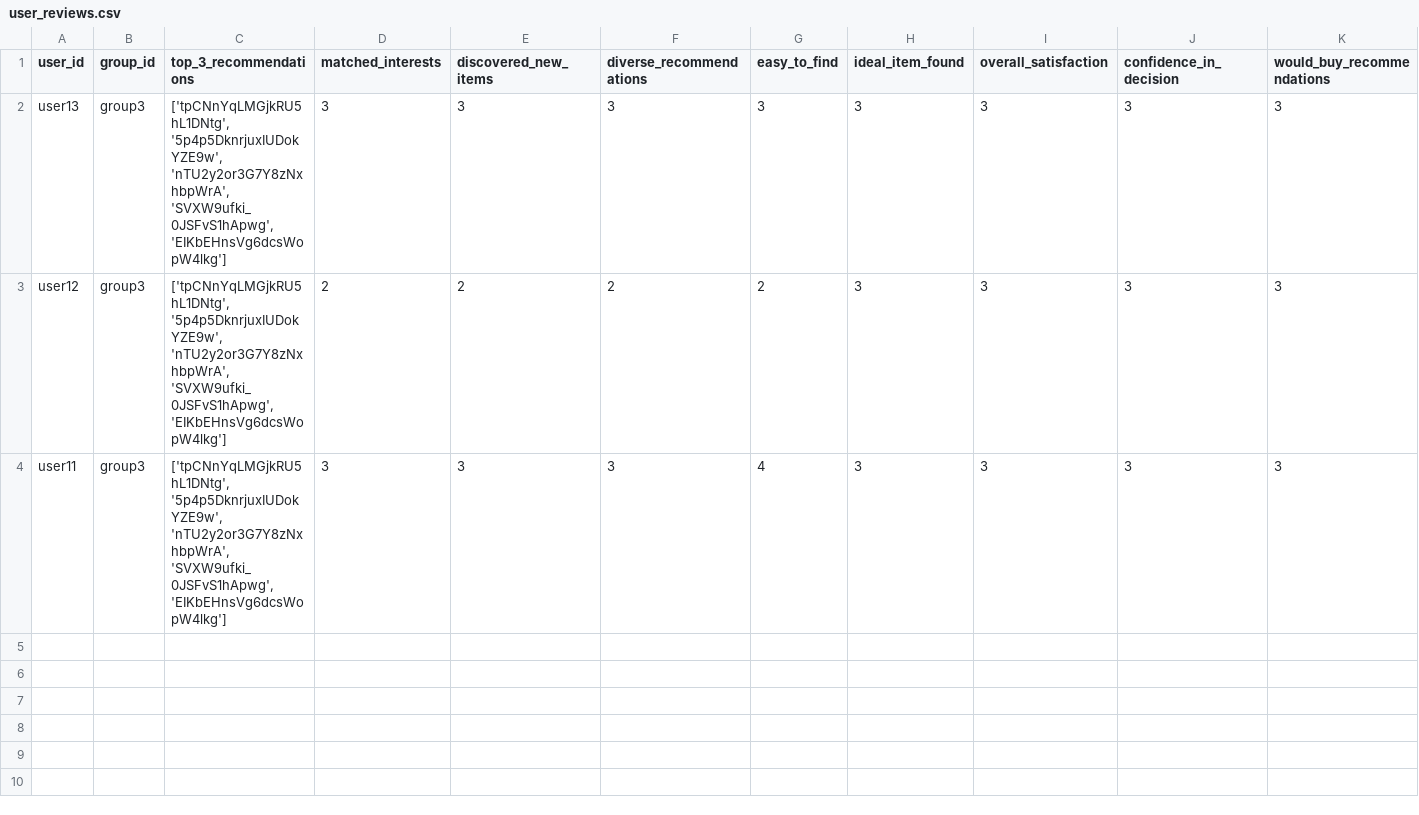
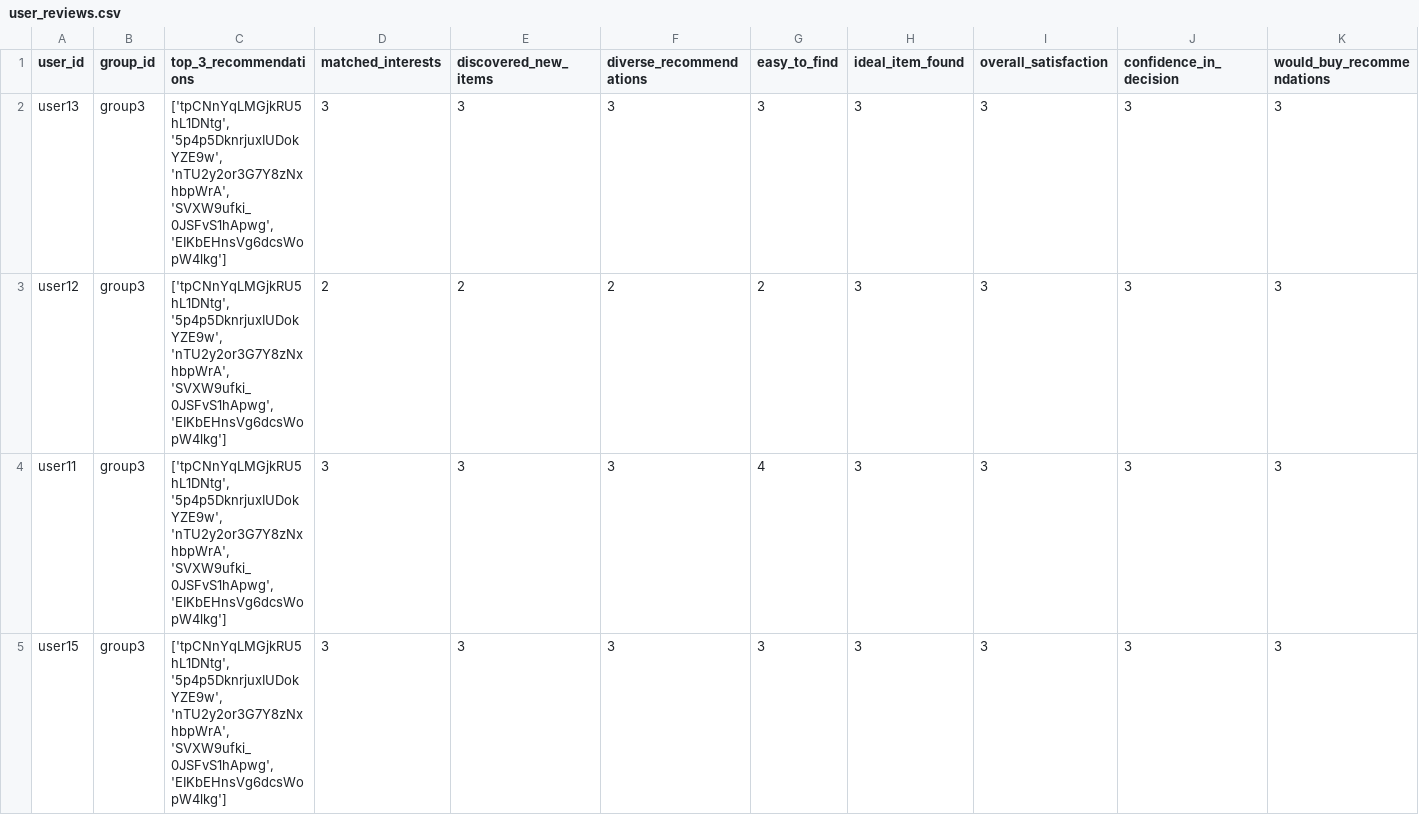
Before and after one commit to demondeployer7/dss, a CSV file: user_reviews.csv, drawn as a sheet; only a part is shown; rows hold the shown columns only; the diff names each change by its address in the sheet, - before the commit and + after, or states it on an @@ line.

Commit message:
Update user_reviews.csv via Streamlit app

```diff
--- a/user_reviews.csv
+++ b/user_reviews.csv
+row 5: user15 | group3 | ['tpCNnYqLMGjkRU5hL1DNtg', '5p4p5DknrjuxIUDokYZE9w', 'nTU2y2or3G7Y8zNxhbpWrA', 'SVXW9ufki_0JSFvS1hApwg', 'EIKbEHnsVg6dcsWopW4lkg'] | 3 | 3 | 3 | 3 | 3 | 3 | 3 | 3
```
